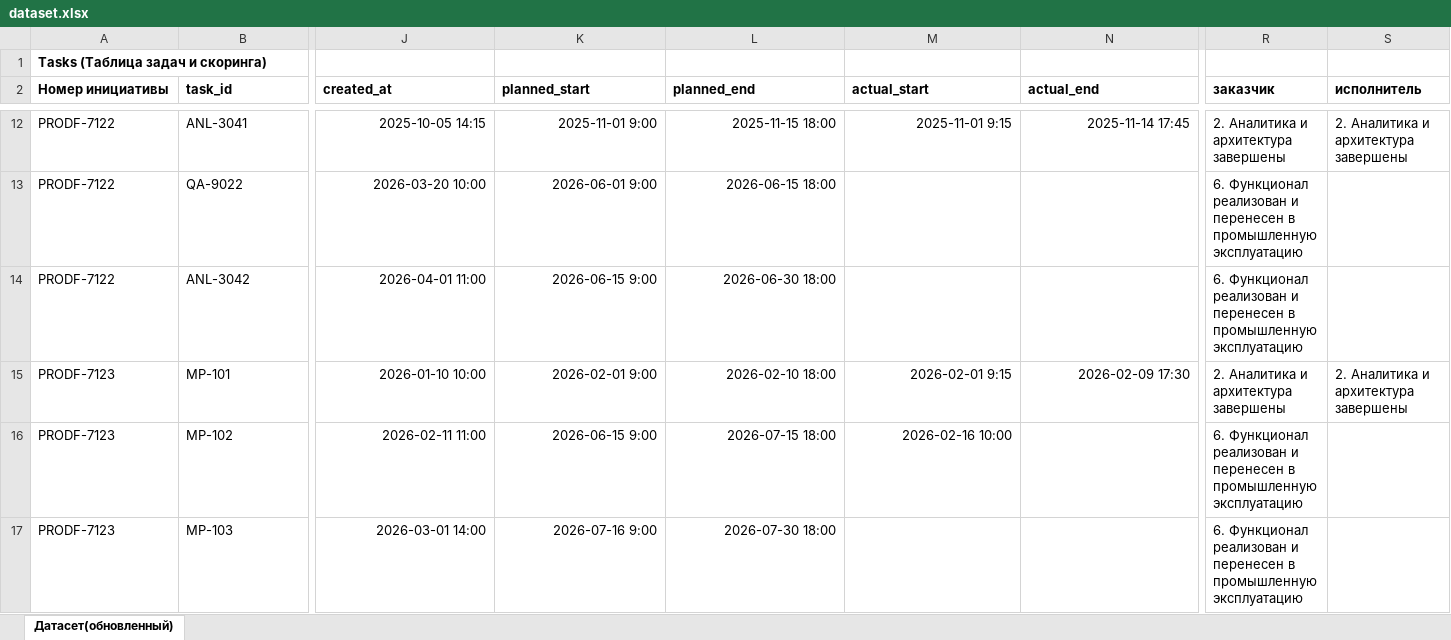
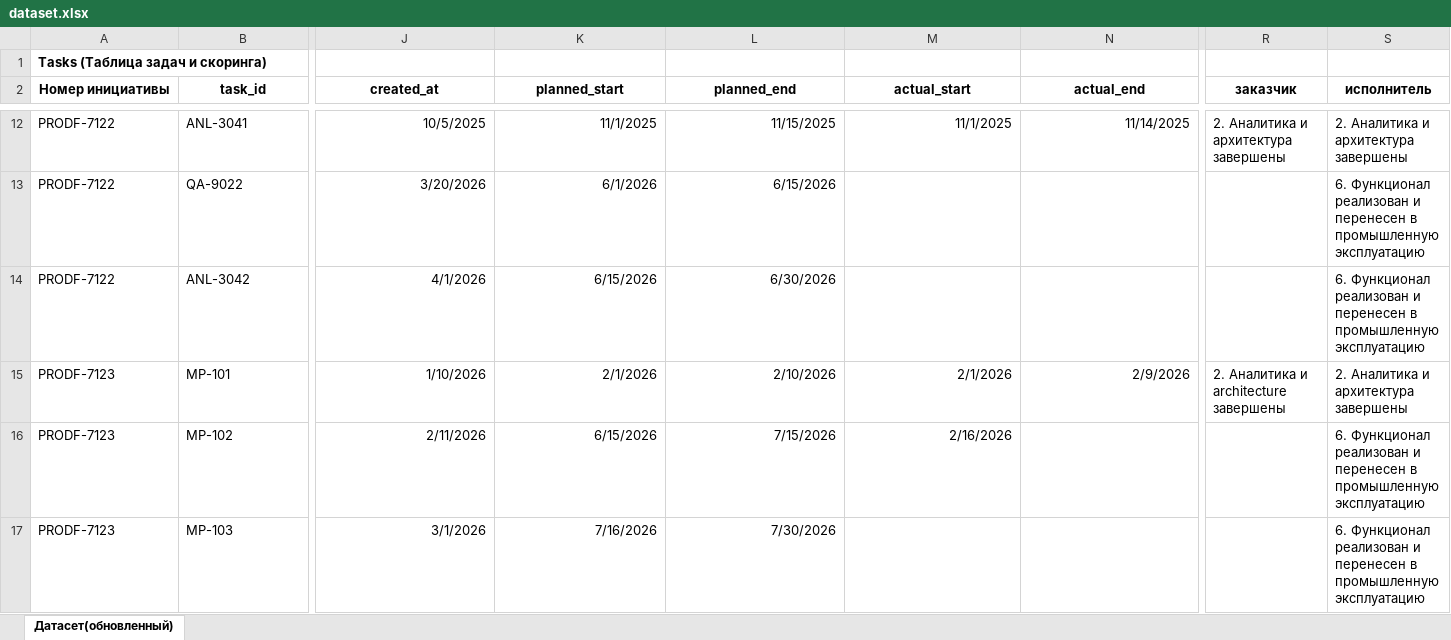
Before and after one commit to grigoriev-s-p/planner, an Excel workbook: data/raw/dataset.xlsx, sheet Датасет(обновленный), drawn as a sheet; only a part is shown, gaps mark what is left out; values as stored, in another font and other column widths than the file's, no borders; the diff covers the shown part only; the diff names each change by its address in the sheet, - before the commit and + after, or states it on an @@ line.

```diff
--- a/data/raw/dataset.xlsx (sheet Датасет(обновленный))
+++ b/data/raw/dataset.xlsx (sheet Датасет(обновленный))
-A2:S2 alignment: left
+A2:S2 alignment: center
-J12 (created_at): 2025-10-05 14:15
+J12 (created_at): 10/5/2025
-K12 (planned_start): 2025-11-01 9:00
+K12 (planned_start): 11/1/2025
-L12 (planned_end): 2025-11-15 18:00
+L12 (planned_end): 11/15/2025
-M12 (actual_start): 2025-11-01 9:15
+M12 (actual_start): 11/1/2025
-N12 (actual_end): 2025-11-14 17:45
+N12 (actual_end): 11/14/2025
-J13 (created_at): 2026-03-20 10:00
+J13 (created_at): 3/20/2026
-K13 (planned_start): 2026-06-01 9:00
+K13 (planned_start): 6/1/2026
-L13 (planned_end): 2026-06-15 18:00
+L13 (planned_end): 6/15/2026
-R13:R14 (заказчик): 6. Функционал реализован и перенесен в промышленную эксплуатацию
+R13:R14 (заказчик): (empty)
-S13:S14 (исполнитель): (empty)
+S13:S14 (исполнитель): 6. Функционал реализован и перенесен в промышленную эксплуатацию
-J14 (created_at): 2026-04-01 11:00
+J14 (created_at): 4/1/2026
-K14 (planned_start): 2026-06-15 9:00
+K14 (planned_start): 6/15/2026
-L14 (planned_end): 2026-06-30 18:00
+L14 (planned_end): 6/30/2026
-J15 (created_at): 2026-01-10 10:00
+J15 (created_at): 1/10/2026
-K15 (planned_start): 2026-02-01 9:00
+K15 (planned_start): 2/1/2026
-L15 (planned_end): 2026-02-10 18:00
+L15 (planned_end): 2/10/2026
-M15 (actual_start): 2026-02-01 9:15
+M15 (actual_start): 2/1/2026
-N15 (actual_end): 2026-02-09 17:30
+N15 (actual_end): 2/9/2026
-R15 (заказчик): 2. Аналитика и архитектура завершены
+R15 (заказчик): 2. Аналитика и architecture завершены
-J16 (created_at): 2026-02-11 11:00
+J16 (created_at): 2/11/2026
-K16 (planned_start): 2026-06-15 9:00
+K16 (planned_start): 6/15/2026
-L16 (planned_end): 2026-07-15 18:00
+L16 (planned_end): 7/15/2026
-M16 (actual_start): 2026-02-16 10:00
+M16 (actual_start): 2/16/2026
-R16:R17 (заказчик): 6. Функционал реализован и перенесен в промышленную эксплуатацию
+R16:R17 (заказчик): (empty)
-S16:S17 (исполнитель): (empty)
+S16:S17 (исполнитель): 6. Функционал реализован и перенесен в промышленную эксплуатацию
-J17 (created_at): 2026-03-01 14:00
+J17 (created_at): 3/1/2026
-K17 (planned_start): 2026-07-16 9:00
+K17 (planned_start): 7/16/2026
-L17 (planned_end): 2026-07-30 18:00
+L17 (planned_end): 7/30/2026
```
Also changed, not shown: 11 added rows, 5 removed rows, 464 edited cells and cell formats elsewhere in this sheet, formulas that keep their value, 38 other files.
